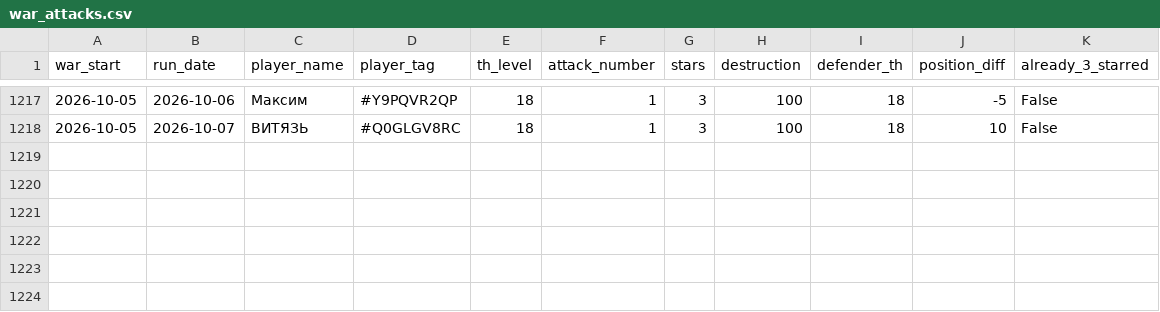
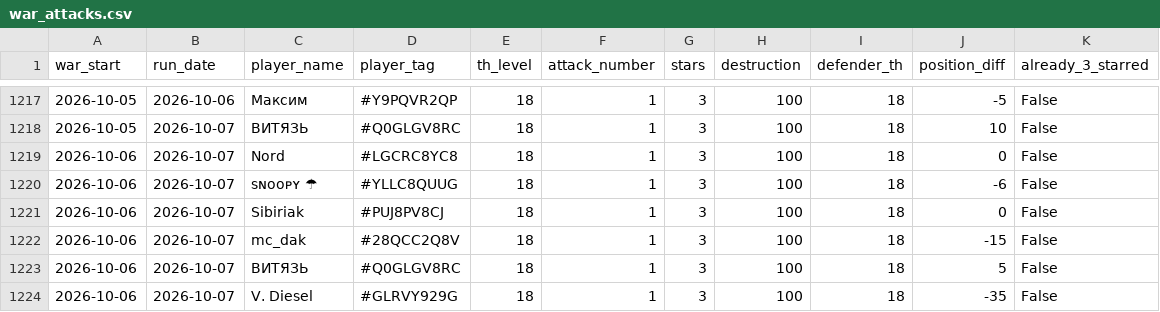
Before and after one commit to irisMoonwhisper/clash-of-clansh-scripts, a CSV file: war_attacks.csv, drawn as a sheet; only a part is shown, gaps mark what is left out; the diff names each change by its address in the sheet, - before the commit and + after, or states it on an @@ line.

```diff
--- a/war_attacks.csv
+++ b/war_attacks.csv
+row 1219: 2026-10-06 | 2026-10-07 | Nord | #LGCRC8YC8 | 18 | 1 | 3 | 100 | 18 | 0 | False
+row 1220: 2026-10-06 | 2026-10-07 | sɴᴏᴏᴘʏ ☂ | #YLLC8QUUG | 18 | 1 | 3 | 100 | 18 | -6 | False
+row 1221: 2026-10-06 | 2026-10-07 | Sibiriak | #PUJ8PV8CJ | 18 | 1 | 3 | 100 | 18 | 0 | False
+row 1222: 2026-10-06 | 2026-10-07 | mc_dak | #28QCC2Q8V | 18 | 1 | 3 | 100 | 18 | -15 | False
+row 1223: 2026-10-06 | 2026-10-07 | ВИТЯЗЬ | #Q0GLGV8RC | 18 | 1 | 3 | 100 | 18 | 5 | False
+row 1224: 2026-10-06 | 2026-10-07 | V. Diesel | #GLRVY929G | 18 | 1 | 3 | 100 | 18 | -35 | False
```
